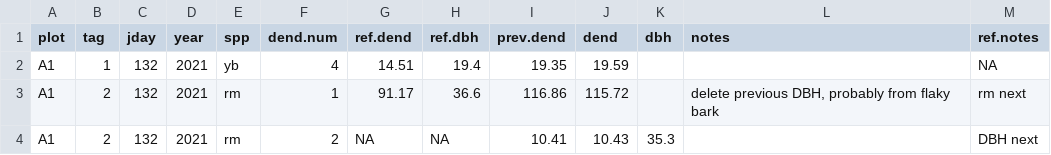
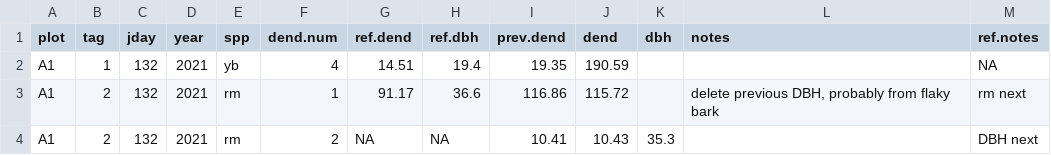
Before and after one commit to Harvard-Forest-Ecosystems/github-actions, a CSV file: data/dendro_spring_2021_test.csv, drawn as a sheet; only a part is shown.

Commit message:
Update dendro_spring_2021_test.csv

```diff
--- a/data/dendro_spring_2021_test.csv
+++ b/data/dendro_spring_2021_test.csv
@@ -1,3 +1,3 @@
 plot,tag,jday,year,spp,dend.num,ref.dend,ref.dbh,prev.dend,dend,dbh,notes,ref.notes
-A1,1,132,2021,yb,4,14.51,19.4,19.35,19.59,,,NA
+A1,1,132,2021,yb,4,14.51,19.4,19.35,190.59,,,NA
 A1,2,132,2021,rm,1,91.17,36.6,116.86,115.72 ,,"delete previous DBH, probably from flaky bark",rm next
```
